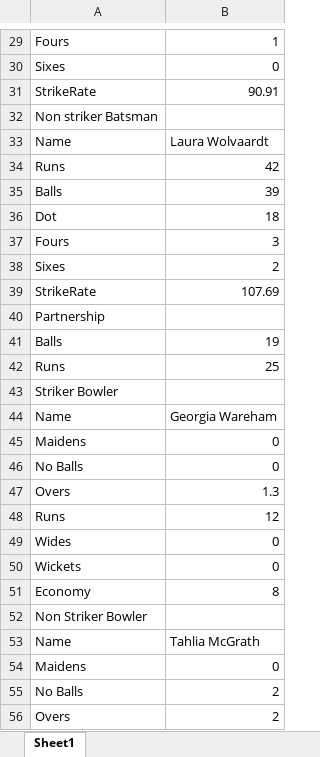
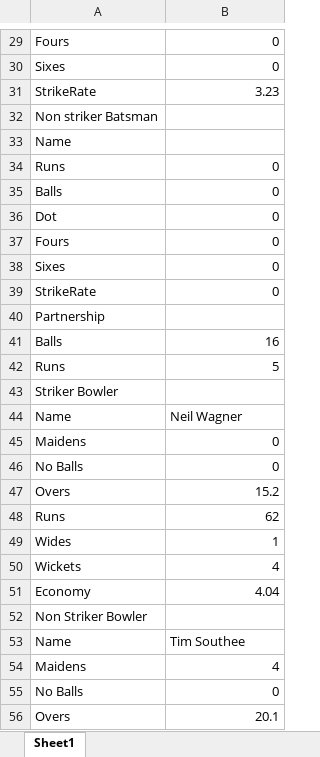
Before and after one commit to anil-maurya/liveCricketScore, an Excel workbook: test.xlsx, sheet Sheet1, drawn as a sheet; only a part is shown, gaps mark what is left out; values as stored, in another font and other column widths than the file's, no borders; the diff covers the shown part only; the diff names each change by its address in the sheet, - before the commit and + after, or states it on an @@ line.

```diff
--- a/test.xlsx (sheet Sheet1)
+++ b/test.xlsx (sheet Sheet1)
-B29: 1
+B29: 0
-B31: 90.91
+B31: 3.23
-B33: Laura Wolvaardt
+B33: (empty)
-B34: 42
+B34: 0
-B35: 39
+B35: 0
-B36: 18
+B36: 0
-B37: 3
+B37: 0
-B38: 2
+B38: 0
-B39: 107.69
+B39: 0
-B41: 19
+B41: 16
-B42: 25
+B42: 5
-B44: Georgia Wareham
+B44: Neil Wagner
-B47: 1.3
+B47: 15.2
-B48: 12
+B48: 62
-B49: 0
+B49: 1
-B50: 0
+B50: 4
-B51: 8
+B51: 4.04
-B53: Tahlia McGrath
+B53: Tim Southee
-B54: 0
+B54: 4
-B55: 2
+B55: 0
-B56: 2
+B56: 20.1
```
Also changed, not shown: 36 added rows and 26 edited cells elsewhere in this sheet, 2 other files.
